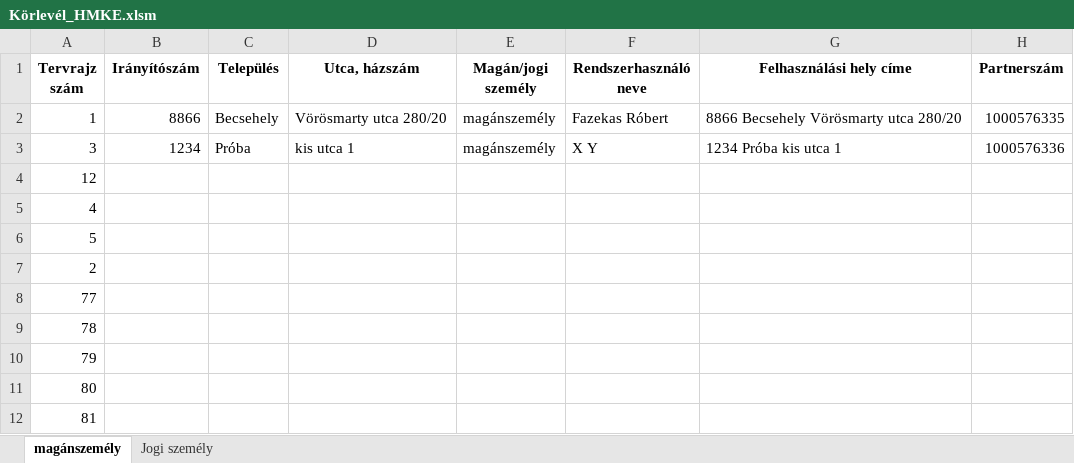
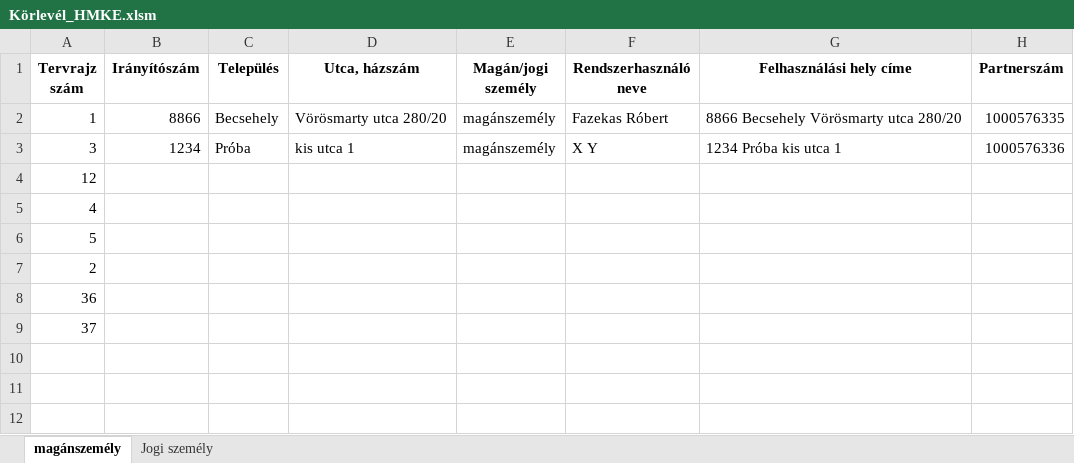
Before and after one commit to ErnstRobert/AUTOMATA, an Excel workbook: Körlevél_HMKE.xlsm, sheet magánszemély, drawn as a sheet; only a part is shown; values as stored, in another font and other column widths than the file's, no borders; charts and pictures and table styles not drawn; rows hold the shown columns only; the diff names each change by its address in the sheet, - before the commit and + after, or states it on an @@ line.

Commit message:
update xlsm

```diff
--- a/Körlevél_HMKE.xlsm (sheet magánszemély)
+++ b/Körlevél_HMKE.xlsm (sheet magánszemély)
-A8 (Tervrajz szám): 77
+A8 (Tervrajz szám): 36
-A9 (Tervrajz szám): 78
+A9 (Tervrajz szám): 37
-row 10: 79
-row 11: 80
-row 12: 81
```
Also changed, not shown: 1 other file.
